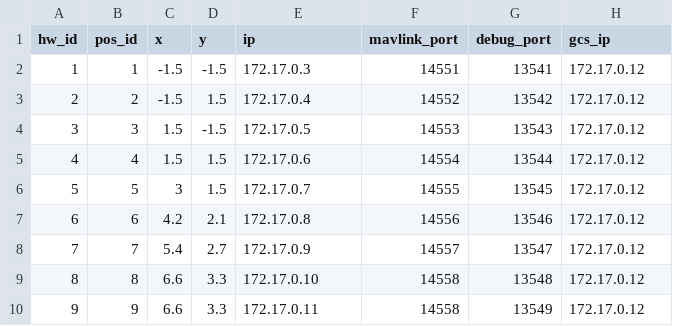
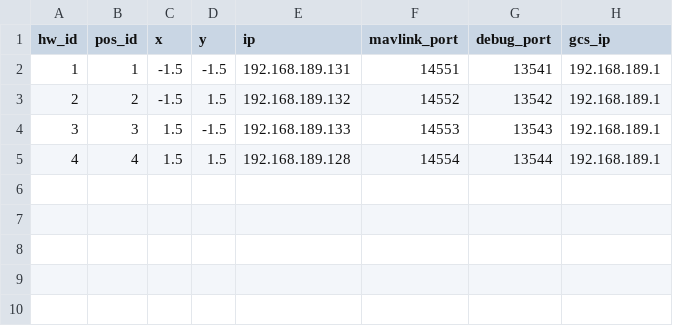
Before and after one commit to alireza787b/mavsdk_drone_show, a CSV file: config.csv, drawn as a sheet.

```diff
--- a/config.csv
+++ b/config.csv
@@ -1,10 +1,5 @@
 hw_id,pos_id,x,y,ip,mavlink_port,debug_port,gcs_ip
-1,1,-1.5,-1.5,172.17.0.3,14551,13541,172.17.0.12
-2,2,-1.5,1.5,172.17.0.4,14552,13542,172.17.0.12
-3,3,1.5,-1.5,172.17.0.5,14553,13543,172.17.0.12
-4,4,1.5,1.5,172.17.0.6,14554,13544,172.17.0.12
-5,5,3,1.5,172.17.0.7,14555,13545,172.17.0.12
-6,6,4.2,2.1,172.17.0.8,14556,13546,172.17.0.12
-7,7,5.4,2.7,172.17.0.9,14557,13547,172.17.0.12
-8,8,6.6,3.3,172.17.0.10,14558,13548,172.17.0.12
-9,9,6.6,3.3,172.17.0.11,14558,13549,172.17.0.12
+1,1,-1.5,-1.5,192.168.189.131,14551,13541,192.168.189.1
+2,2,-1.5,1.5,192.168.189.132,14552,13542,192.168.189.1
+3,3,1.5,-1.5,192.168.189.133,14553,13543,192.168.189.1
+4,4,1.5,1.5,192.168.189.128,14554,13544,192.168.189.1
```
Also changed, not shown: 5 other files.
